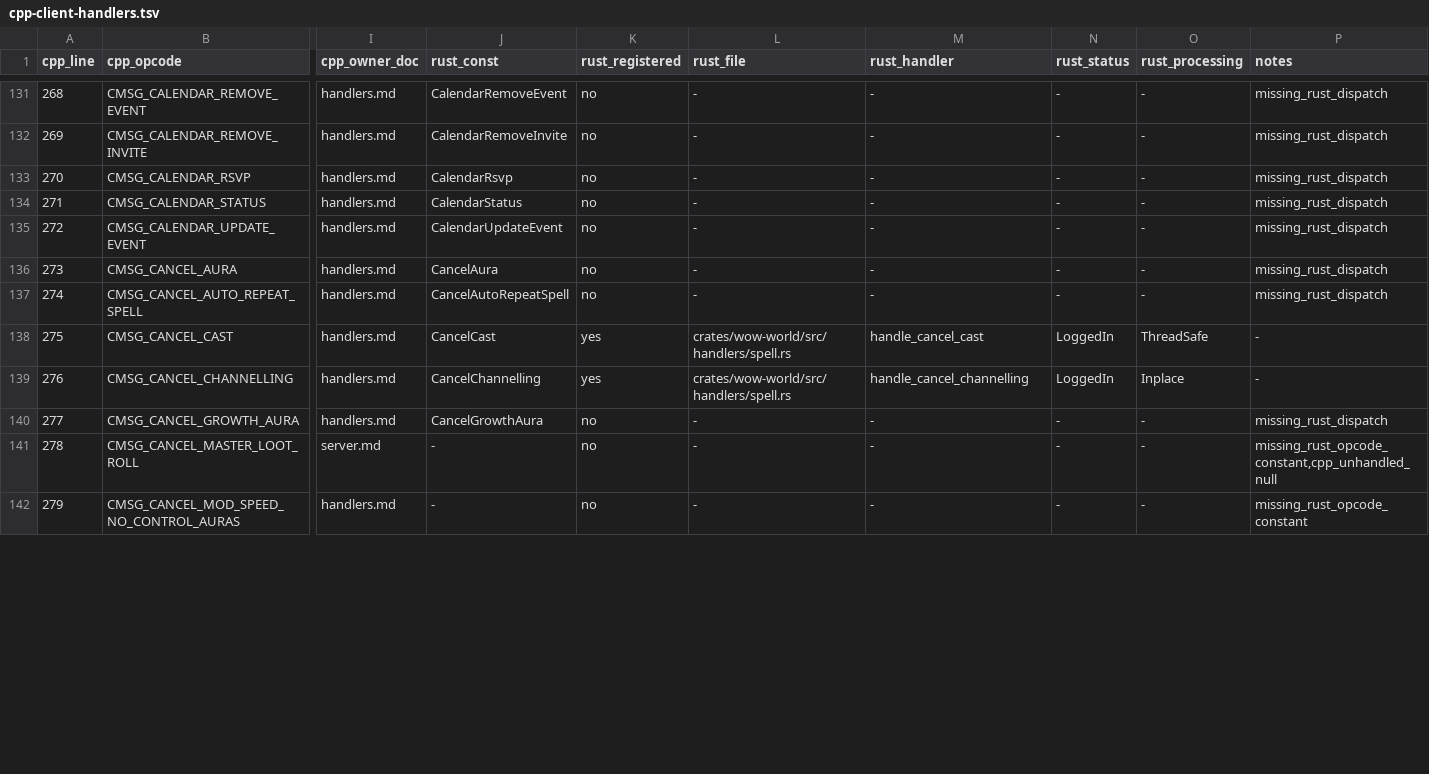
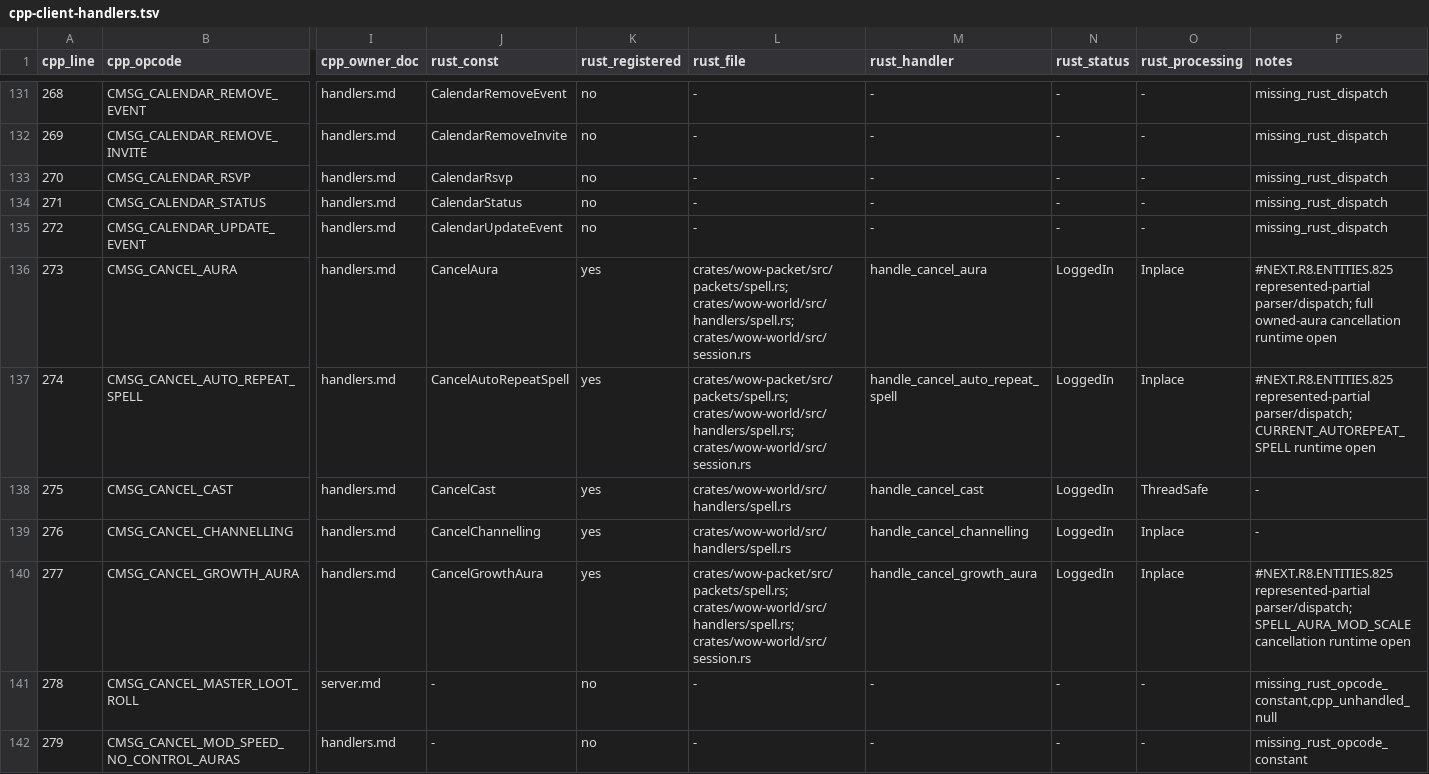
Before and after one commit to alseif0x/rustycore, a TSV file: docs/migration/inventory/cpp-client-handlers.tsv, drawn as a sheet; only a part is shown, gaps mark what is left out; the diff covers the shown part only; the diff names each change by its address in the sheet, - before the commit and + after, or states it on an @@ line.

Commit message:
Represent log streaming error null hook

```diff
--- a/docs/migration/inventory/cpp-client-handlers.tsv
+++ b/docs/migration/inventory/cpp-client-handlers.tsv
-K136:K137 (rust_registered): no
+K136:K137 (rust_registered): yes
-L136:L137 (rust_file): -
+L136:L137 (rust_file): crates/wow-packet/src/packets/spell.rs; crates/wow-world/src/handlers/spell.rs; crates/wow-world/src/session.rs
-M136 (rust_handler): -
+M136 (rust_handler): handle_cancel_aura
-N136:N137 (rust_status): -
+N136:N137 (rust_status): LoggedIn
-O136:O137 (rust_processing): -
+O136:O137 (rust_processing): Inplace
-P136 (notes): missing_rust_dispatch
+P136 (notes): #NEXT.R8.ENTITIES.825 represented-partial parser/dispatch; full owned-aura cancellation runtime open
-M137 (rust_handler): -
+M137 (rust_handler): handle_cancel_auto_repeat_spell
-P137 (notes): missing_rust_dispatch
+P137 (notes): #NEXT.R8.ENTITIES.825 represented-partial parser/dispatch; CURRENT_AUTOREPEAT_SPELL runtime open
-K140 (rust_registered): no
+K140 (rust_registered): yes
-L140 (rust_file): -
+L140 (rust_file): crates/wow-packet/src/packets/spell.rs; crates/wow-world/src/handlers/spell.rs; crates/wow-world/src/session.rs
-M140 (rust_handler): -
+M140 (rust_handler): handle_cancel_growth_aura
-N140 (rust_status): -
+N140 (rust_status): LoggedIn
-O140 (rust_processing): -
+O140 (rust_processing): Inplace
-P140 (notes): missing_rust_dispatch
+P140 (notes): #NEXT.R8.ENTITIES.825 represented-partial parser/dispatch; SPELL_AURA_MOD_SCALE cancellation runtime open
```
Also changed, not shown: 30 edited cells elsewhere in this file, docs/migration/inventory/r3-opcodes-registry.tsv, 7 other files.
